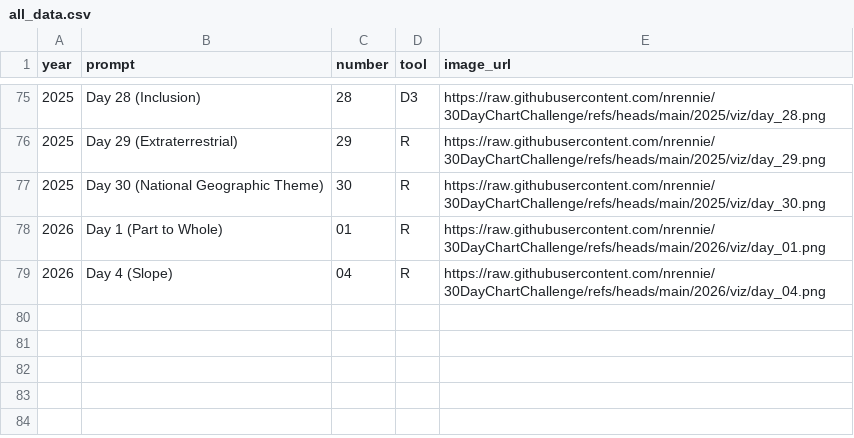
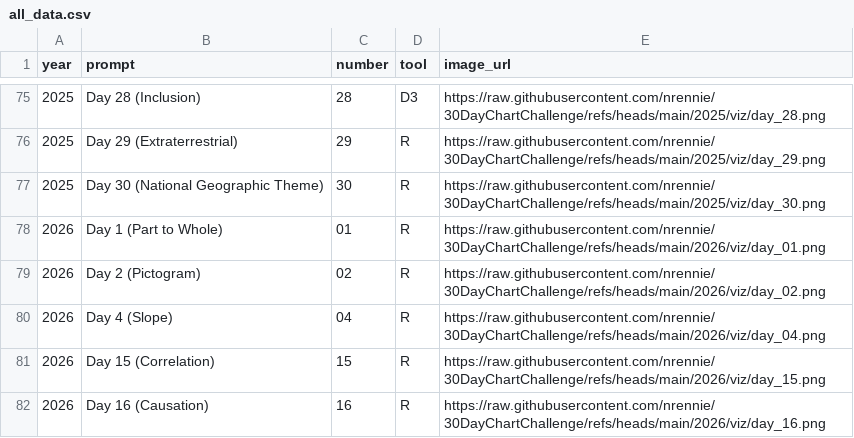
Before and after one commit to nrennie/30DayChartChallenge, a CSV file: data/all_data.csv, drawn as a sheet; only a part is shown, gaps mark what is left out; the diff names each change by its address in the sheet, - before the commit and + after, or states it on an @@ line.

Commit message:
Update data

```diff
--- a/data/all_data.csv
+++ b/data/all_data.csv
+row 79: 2026 | Day 2 (Pictogram) | 02 | R | https://raw.githubusercontent.com/nrennie/30DayChartChallenge/refs/heads/main/2026/viz/day_02.png
+row 81: 2026 | Day 15 (Correlation) | 15 | R | https://raw.githubusercontent.com/nrennie/30DayChartChallenge/refs/heads/main/2026/viz/day_15.png
+row 82: 2026 | Day 16 (Causation) | 16 | R | https://raw.githubusercontent.com/nrennie/30DayChartChallenge/refs/heads/main/2026/viz/day_16.png
```
Also changed, not shown: 1 other file.
